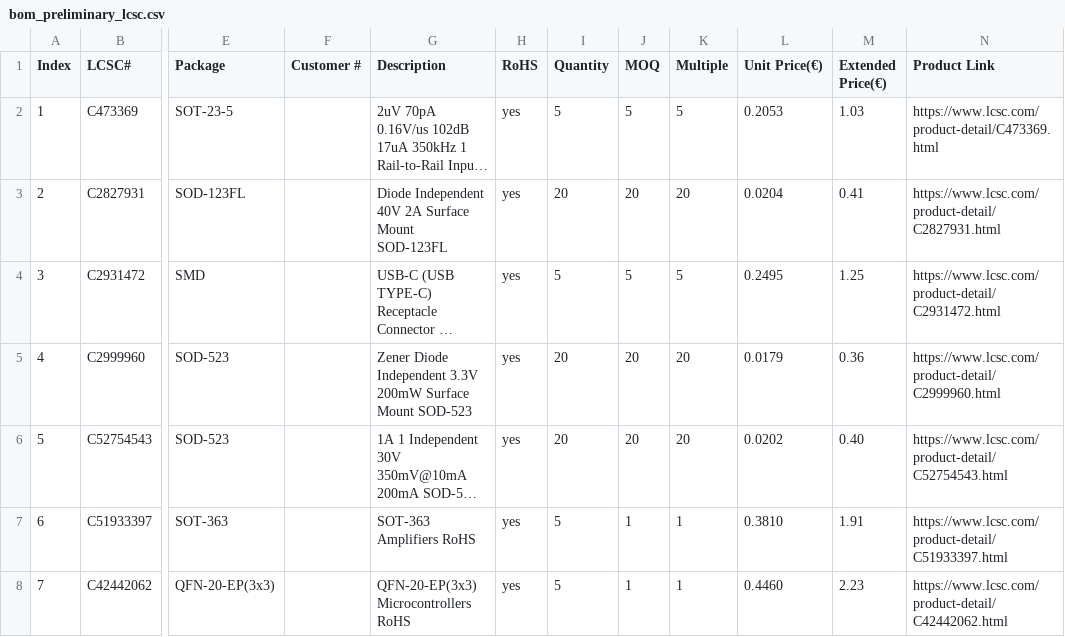
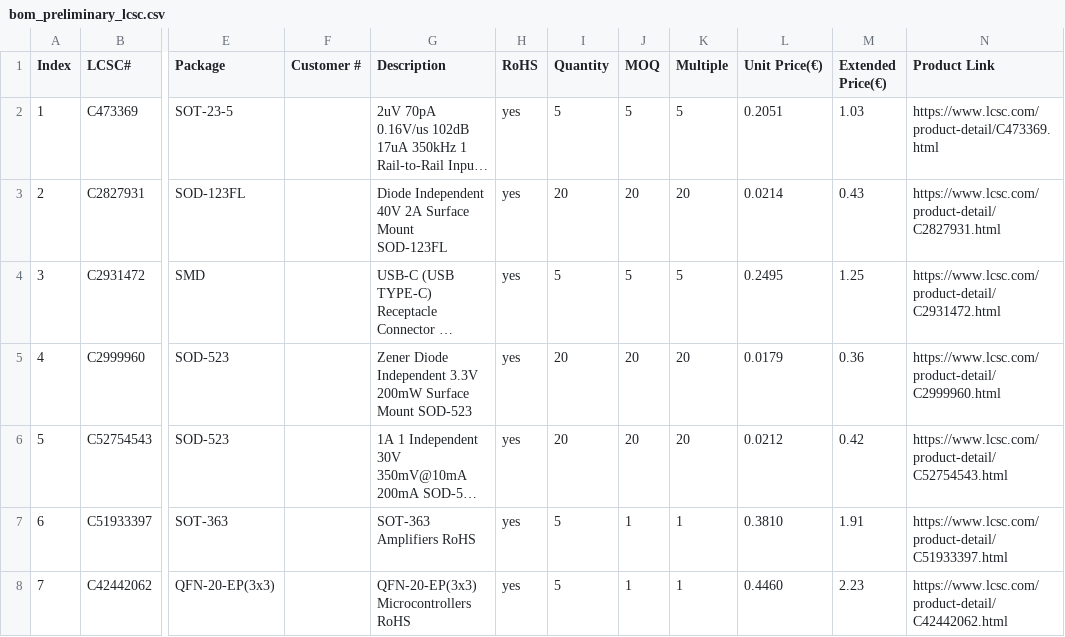
Before and after one commit to ma-ale/usbc_soldering_iron, a CSV file: hw/bom/bom_preliminary_lcsc.csv, drawn as a sheet; only a part is shown, gaps mark what is left out; long unchanged cells end in …; the diff covers the shown part only; the diff names each change by its address in the sheet, - before the commit and + after, or states it on an @@ line.

```diff
--- a/hw/bom/bom_preliminary_lcsc.csv
+++ b/hw/bom/bom_preliminary_lcsc.csv
-L2 (Unit Price(€)): 0.2053
+L2 (Unit Price(€)): 0.2051
-L3 (Unit Price(€)): 0.0204
+L3 (Unit Price(€)): 0.0214
-M3 (Extended Price(€)): 0.41
+M3 (Extended Price(€)): 0.43
-L6 (Unit Price(€)): 0.0202
+L6 (Unit Price(€)): 0.0212
-M6 (Extended Price(€)): 0.40
+M6 (Extended Price(€)): 0.42
```
Also changed, not shown: 3 added rows, 1 removed row, 9 edited cells and row numbers in column A elsewhere in this file, 6 other files.
